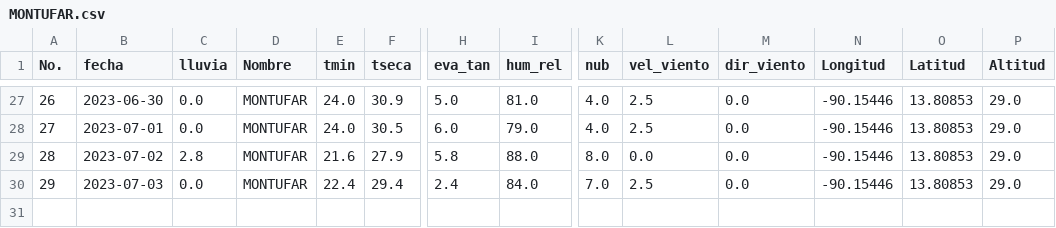
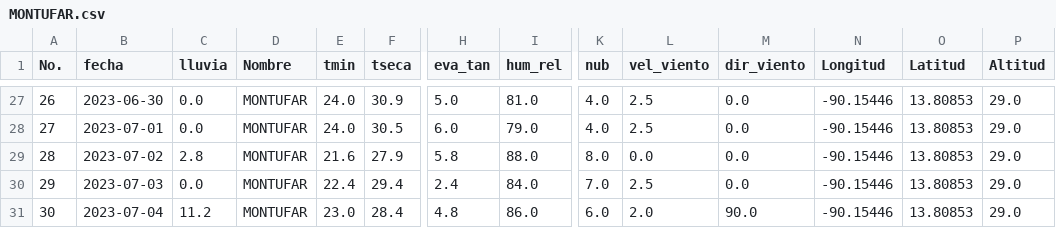
Before and after one commit to Climatologia-INSIVUMEH/monthly_data_by_station_csv, a CSV file: outputcsv/MONTUFAR.csv, drawn as a sheet; only a part is shown, gaps mark what is left out; rows hold the shown columns only; the diff names each change by its address in the sheet, - before the commit and + after, or states it on an @@ line.

```diff
--- a/outputcsv/MONTUFAR.csv
+++ b/outputcsv/MONTUFAR.csv
+row 31: 30 | 2023-07-04 | 11.2 | MONTUFAR | 23.0 | 28.4 | 4.8 | 86.0 | 6.0 | 2.0 | 90.0 | -90.15446 | 13.80853 | 29.0
```
Also changed, not shown: outputcsv/CHAMPERICO FEGUA.csv, outputcsv/IXCHIGUAN.csv, 49 other files.
